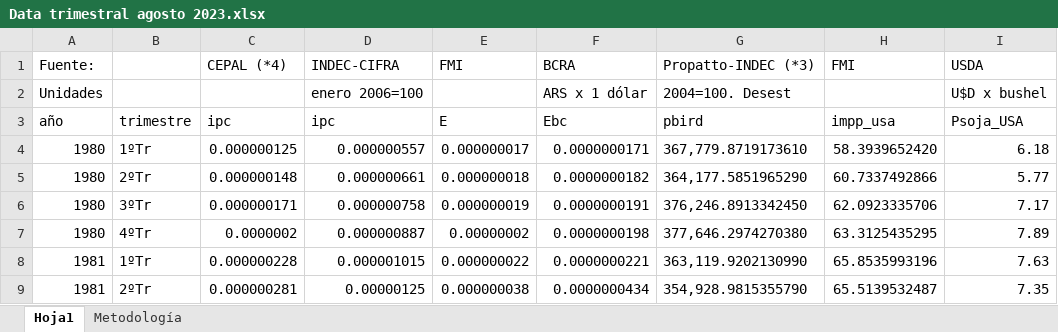
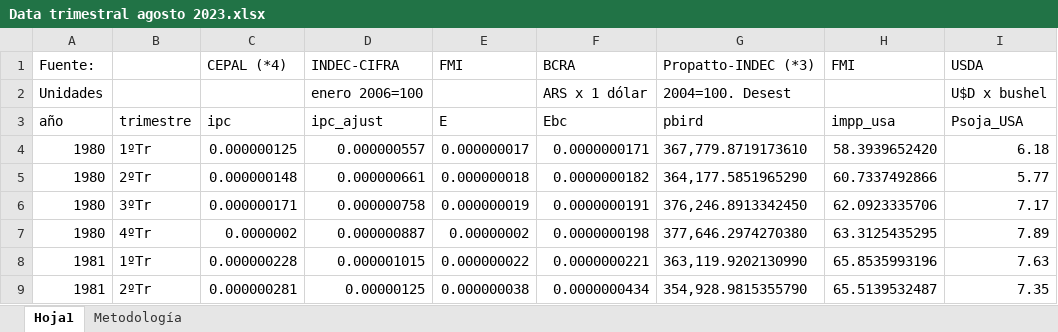
Before and after one commit to mbarrena/tesis, an Excel workbook: Archivos originales usados/Data trimestral agosto 2023.xlsx, sheet Hoja1, drawn as a sheet; only a part is shown; values as stored, in another font and other column widths than the file's, no borders; the diff names each change by its address in the sheet, - before the commit and + after, or states it on an @@ line.

Commit message:
Actualizacion manual

```diff
--- a/Archivos originales usados/Data trimestral agosto 2023.xlsx (sheet Hoja1)
+++ b/Archivos originales usados/Data trimestral agosto 2023.xlsx (sheet Hoja1)
-D3: ipc
+D3: ipc_ajust
```
